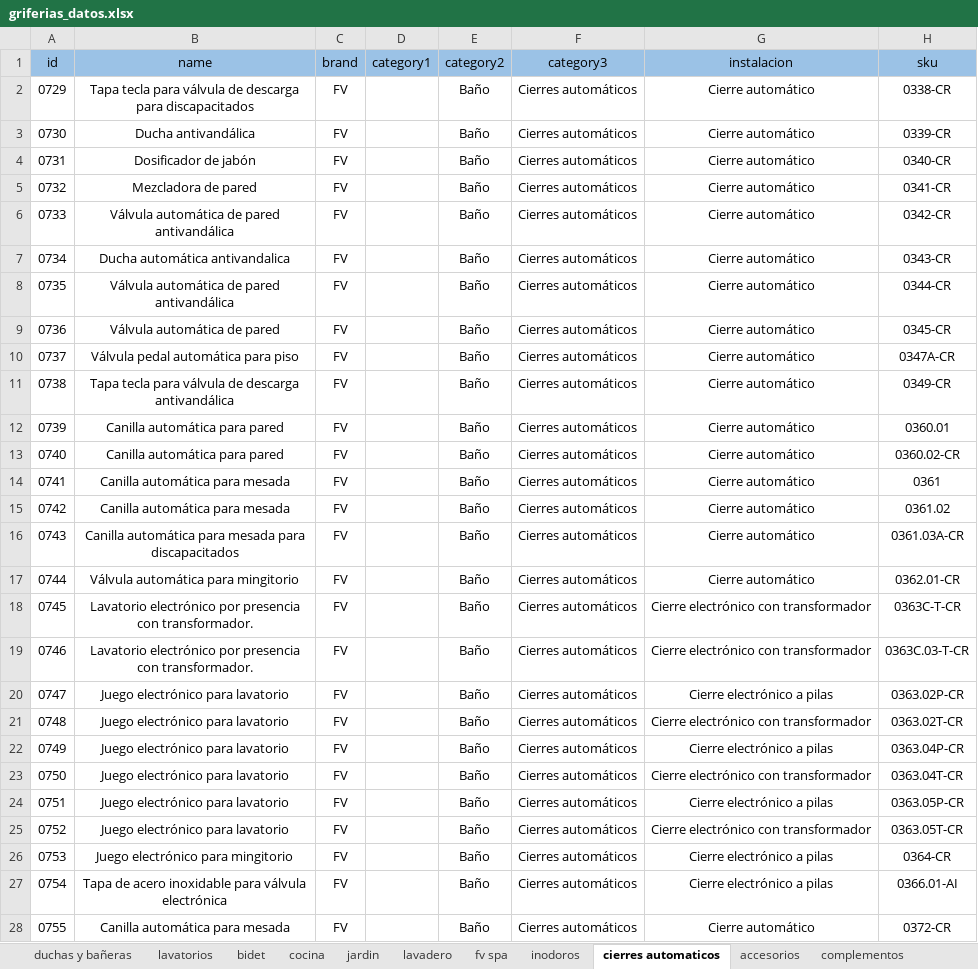
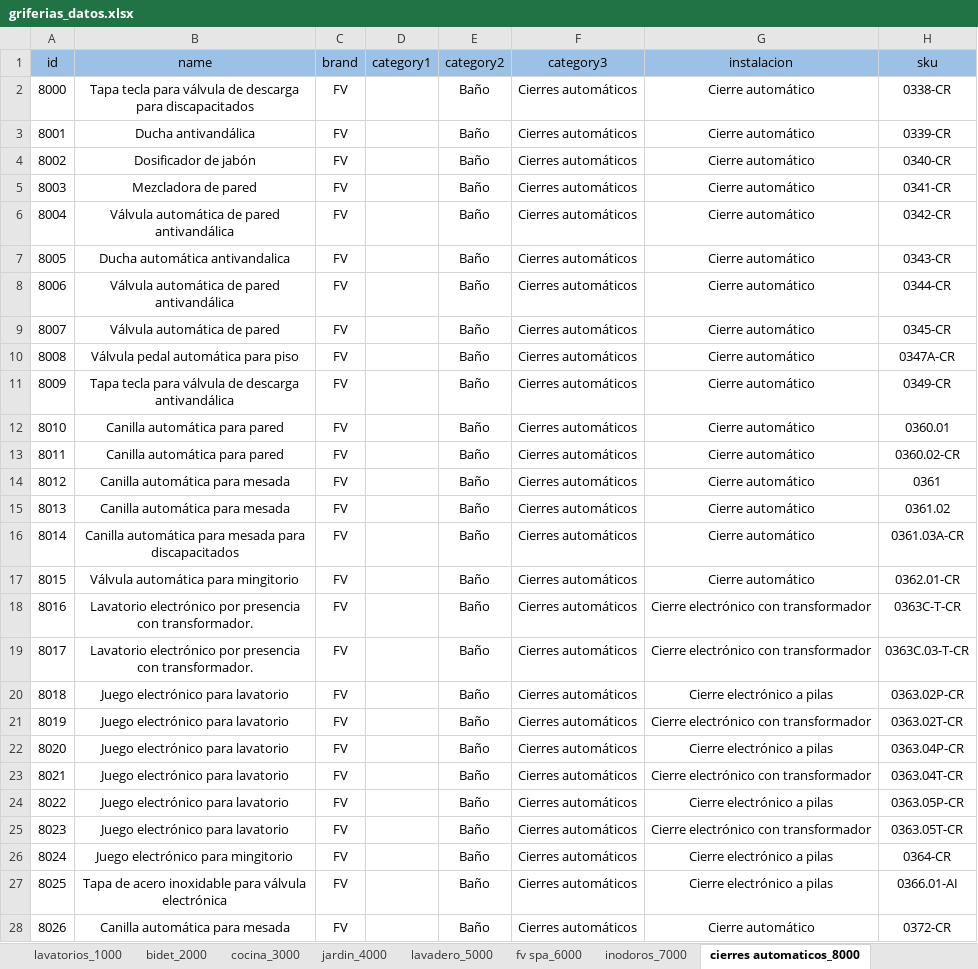
Before and after one commit to tomascardaci/sanitarios_villa_ariza, an Excel workbook: PRODUCTOS/excel/griferias_datos.xlsx, sheet cierres automaticos_8000, drawn as a sheet; only a part is shown; values as stored, in another font and other column widths than the file's, no borders; the diff covers the shown part only; the diff names each change by its address in the sheet, - before the commit and + after, or states it on an @@ line.

```diff
--- a/PRODUCTOS/excel/griferias_datos.xlsx (sheet cierres automaticos_8000)
+++ b/PRODUCTOS/excel/griferias_datos.xlsx (sheet cierres automaticos_8000)
-sheet tab: lavatorios
+sheet tab: lavatorios_1000
-sheet tab: bidet
+sheet tab: bidet_2000
-sheet tab: cocina
+sheet tab: cocina_3000
-sheet tab: jardin
+sheet tab: jardin_4000
-sheet tab: lavadero
+sheet tab: lavadero_5000
-sheet tab: fv spa
+sheet tab: fv spa_6000
-sheet tab: inodoros
+sheet tab: inodoros_7000
-sheet tab: cierres automaticos
+sheet tab: cierres automaticos_8000
-A2 (id): 0729
+A2 (id): 8000
-A3 (id): 0730
+A3 (id): 8001
-A4 (id): 0731
+A4 (id): 8002
-A5 (id): 0732
+A5 (id): 8003
-A6 (id): 0733
+A6 (id): 8004
-A7 (id): 0734
+A7 (id): 8005
-A8 (id): 0735
+A8 (id): 8006
-A9 (id): 0736
+A9 (id): 8007
-A10 (id): 0737
+A10 (id): 8008
-A11 (id): 0738
+A11 (id): 8009
-A12 (id): 0739
+A12 (id): 8010
-A13 (id): 0740
+A13 (id): 8011
-A14 (id): 0741
+A14 (id): 8012
-A15 (id): 0742
+A15 (id): 8013
-A16 (id): 0743
+A16 (id): 8014
-A17 (id): 0744
+A17 (id): 8015
-A18 (id): 0745
+A18 (id): 8016
-A19 (id): 0746
+A19 (id): 8017
-A20 (id): 0747
+A20 (id): 8018
-A21 (id): 0748
+A21 (id): 8019
-A22 (id): 0749
+A22 (id): 8020
-A23 (id): 0750
+A23 (id): 8021
-A24 (id): 0751
+A24 (id): 8022
-A25 (id): 0752
+A25 (id): 8023
-A26 (id): 0753
+A26 (id): 8024
-A27 (id): 0754
+A27 (id): 8025
-A28 (id): 0755
+A28 (id): 8026
```
Also changed, not shown: 7 edited cells elsewhere in this sheet, sheet complementos_10000, sheet lavatorios_1000, sheet cocina_3000, sheet bidet_2000, sheet accesorios_9000, sheet fv spa_6000, 3 more sheets, other sheet tabs, PRODUCTOS/excel/bombas_datos.xlsx, 36 other files.
